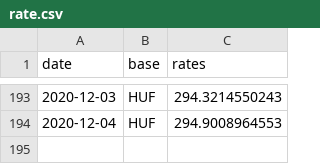
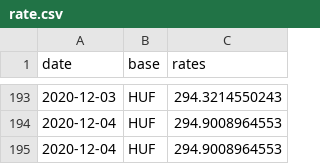
Before and after one commit to filiptronicek/euro-currency, a CSV file: data/HUF/rate.csv, drawn as a sheet; only a part is shown, gaps mark what is left out.

```diff
--- a/data/HUF/rate.csv
+++ b/data/HUF/rate.csv
@@ -194 +194,2 @@ date, base, rates
 2020-12-04,HUF,294.9008964553
+2020-12-04,HUF,294.9008964553
```
Also changed, not shown: data/CZK/rate.csv, data/IDR/rate.csv, 30 other files.
